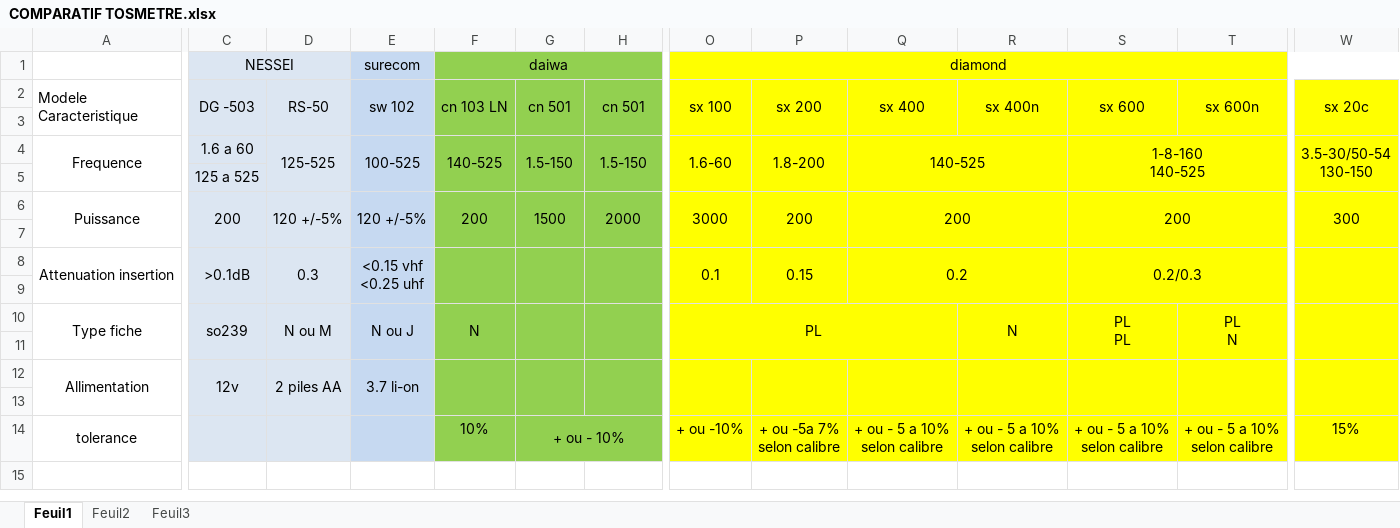
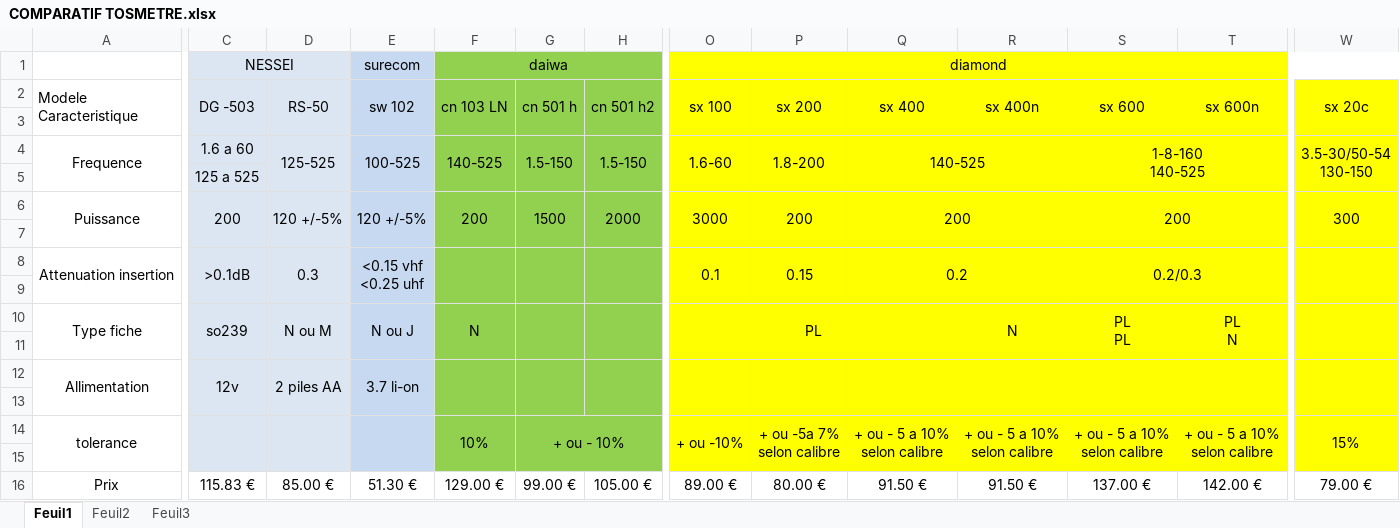
Before and after one commit to f8kgl/swr_power_meter, an Excel workbook: src/hw/doc/COMPARATIF TOSMETRE.xlsx, sheet Feuil1, drawn as a sheet; only a part is shown, gaps mark what is left out; values as stored, in another font and other column widths than the file's, no borders; rows hold the shown columns only; the diff covers the shown part only; the diff names each change by its address in the sheet, - before the commit and + after, or states it on an @@ line.

Commit message:
MISE A JOUR DU FICHIER EXCEL AVEC LES TARIFS
SOURCE wimo, BIRD, CB+, EBAY

```diff
--- a/src/hw/doc/COMPARATIF TOSMETRE.xlsx (sheet Feuil1)
+++ b/src/hw/doc/COMPARATIF TOSMETRE.xlsx (sheet Feuil1)
-G2: cn 501
+G2: cn 501 h
-H2: cn 501
+H2: cn 501 h2
+C14:C15 merged
+D14:D15 merged
+E14:E15 merged
+F14:F15 merged
+O14:O15 merged
+P14:P15 merged
+Q14:Q15 merged
+R14:R15 merged
+S14:S15 merged
+T14:T15 merged
+W14:W15 merged
+row 15: (empty)
+row 16: Prix | 115.83 € | 85.00 € | 51.30 € | 129.00 € | 99.00 € | 105.00 € | 89.00 € | 80.00 € | 91.50 € | 91.50 € | 137.00 € | 142.00 € | 79.00 €
```
Also changed, not shown: merged cells elsewhere in this sheet.
